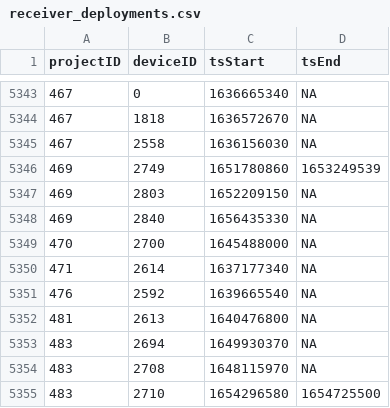
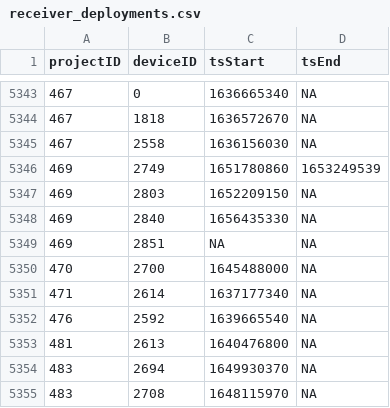
Before and after one commit to MotusWTS/motus-metadata-history, a CSV file: receiver_deployments.csv, drawn as a sheet; only a part is shown, gaps mark what is left out; the shorter side is filled out with more unchanged rows; the diff names each change by its address in the sheet, - before the commit and + after, or states it on an @@ line.

```diff
--- a/receiver_deployments.csv
+++ b/receiver_deployments.csv
+row 5349: 469 | 2851 | NA | NA
```
Also changed, not shown: 1 other file.
